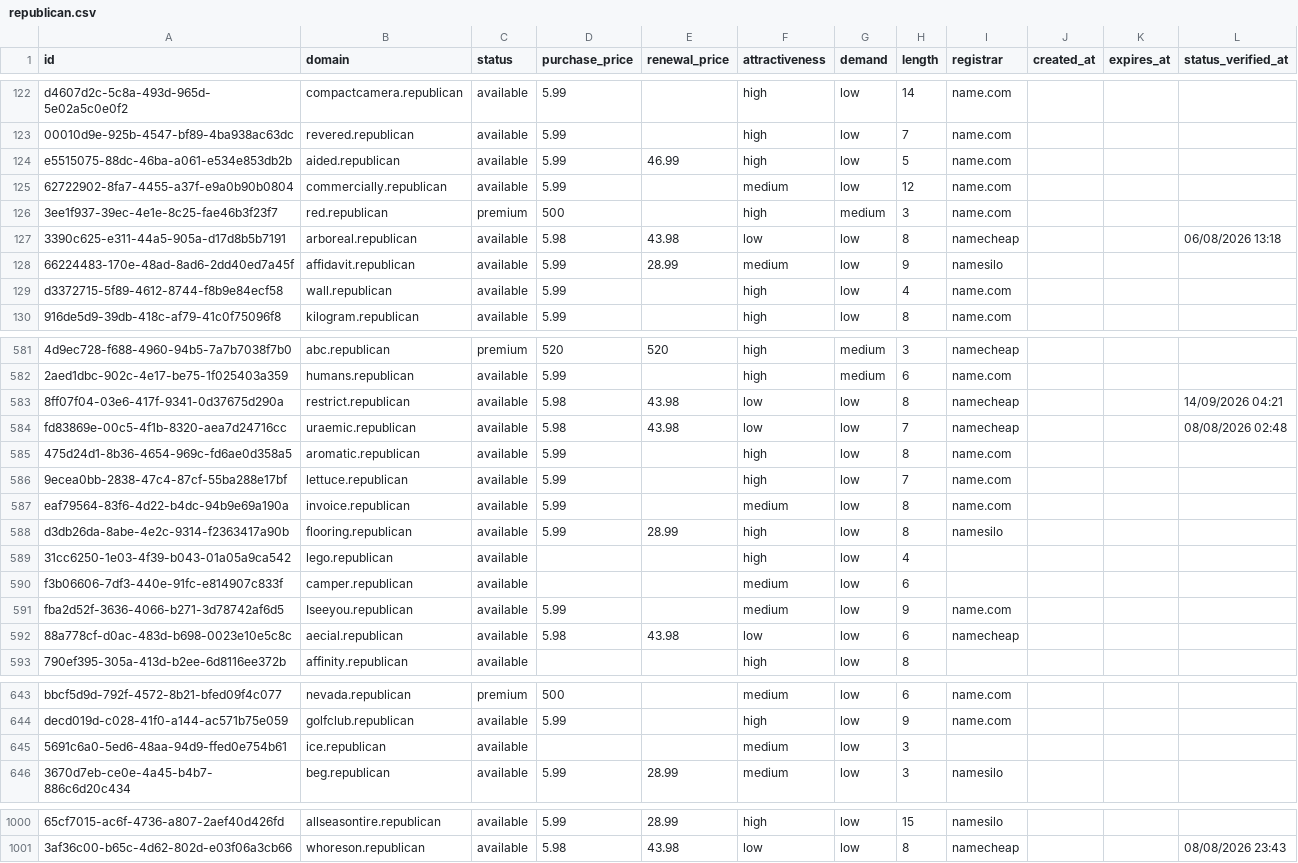
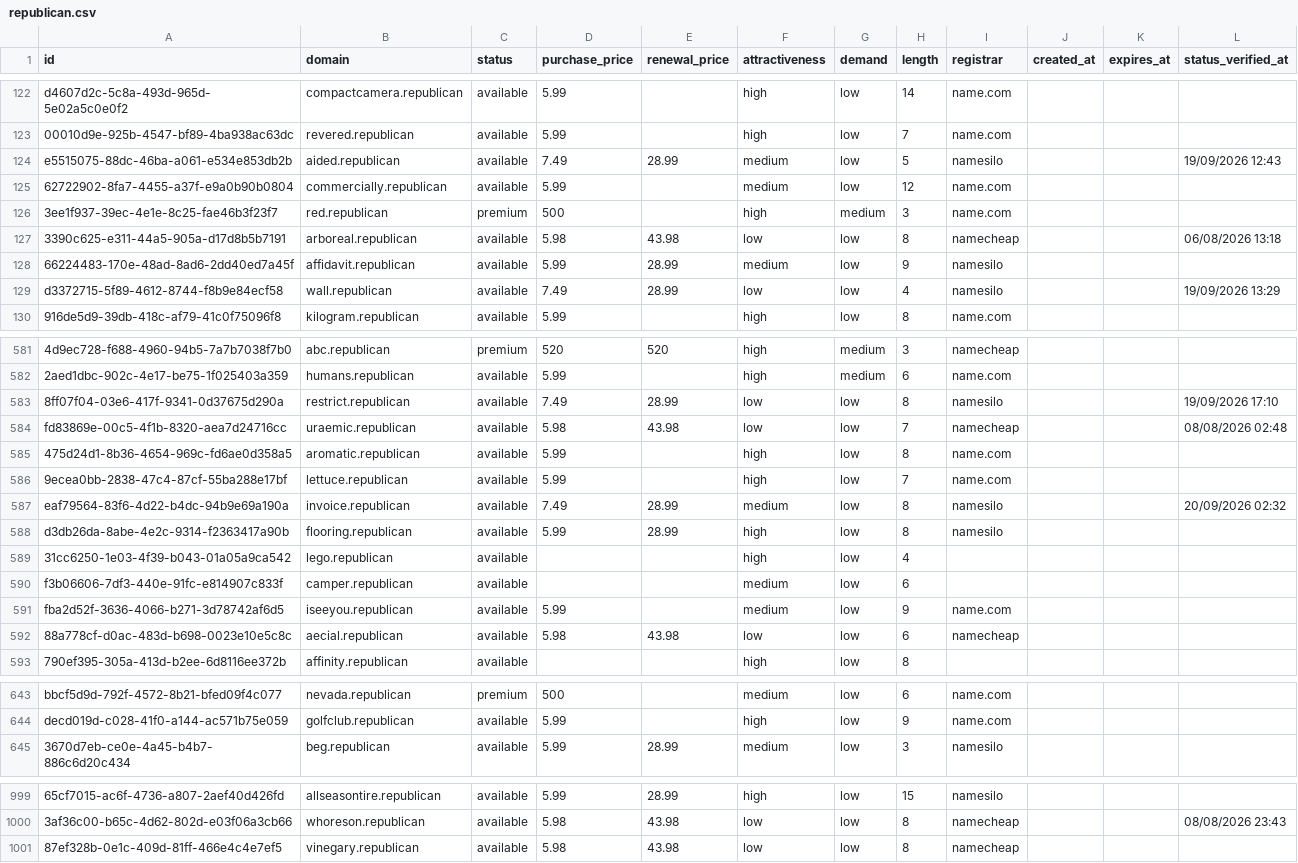
Before and after one commit to UniqueDomains/republican-oneword-domains, a CSV file: republican.csv, drawn as a sheet; only a part is shown, gaps mark what is left out; removed rows and columns are numbered as before the commit, all else as after; the diff covers the shown part only; the diff names each change by its address in the sheet, - before the commit and + after, or states it on an @@ line.

Commit message:
Domains update

```diff
--- a/republican.csv
+++ b/republican.csv
-D124 (purchase_price): 5.99
+D124 (purchase_price): 7.49
-E124 (renewal_price): 46.99
+E124 (renewal_price): 28.99
-F124 (attractiveness): high
+F124 (attractiveness): medium
-I124 (registrar): name.com
+I124 (registrar): namesilo
-L124 (status_verified_at): (empty)
+L124 (status_verified_at): 19/09/2026 12:43
-D129 (purchase_price): 5.99
+D129 (purchase_price): 7.49
-E129 (renewal_price): (empty)
+E129 (renewal_price): 28.99
-F129 (attractiveness): high
+F129 (attractiveness): low
-I129 (registrar): name.com
+I129 (registrar): namesilo
-L129 (status_verified_at): (empty)
+L129 (status_verified_at): 19/09/2026 13:29
-D583 (purchase_price): 5.98
+D583 (purchase_price): 7.49
-E583 (renewal_price): 43.98
+E583 (renewal_price): 28.99
-I583 (registrar): namecheap
+I583 (registrar): namesilo
-L583 (status_verified_at): 14/09/2026 04:21
+L583 (status_verified_at): 19/09/2026 17:10
-D587 (purchase_price): 5.99
+D587 (purchase_price): 7.49
-E587 (renewal_price): (empty)
+E587 (renewal_price): 28.99
-I587 (registrar): name.com
+I587 (registrar): namesilo
-L587 (status_verified_at): (empty)
+L587 (status_verified_at): 20/09/2026 02:32
-B591 (domain): Iseeyou.republican
+B591 (domain): iseeyou.republican
-row 645: 5691c6a0-5ed6-48aa-94d9-ffed0e754b61 | ice.republican | available |  |  | medium | low | 3
+row 1001: 87ef328b-0e1c-409d-81ff-466e4c4e7ef5 | vinegary.republican | available | 5.98 | 43.98 | low | low | 8 | namecheap
```
Also changed, not shown: 66 edited cells elsewhere in this file, 4 other files.
